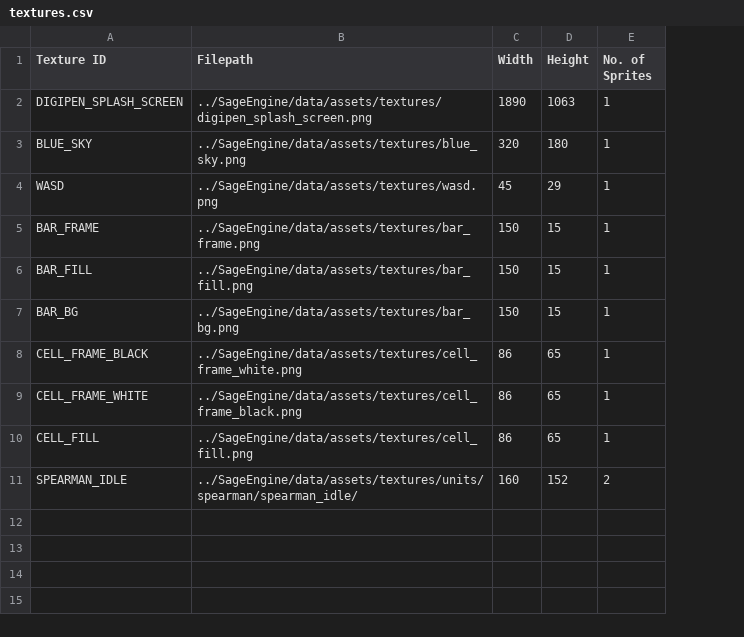
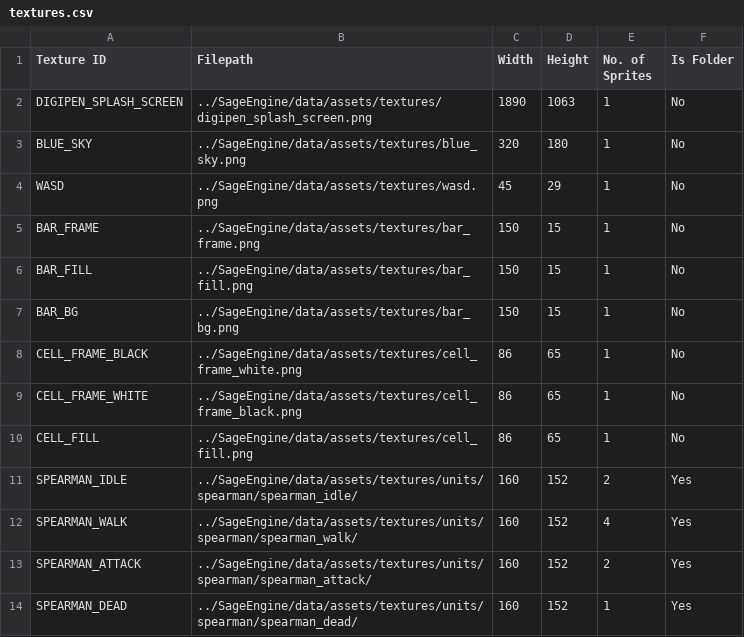
Before and after one commit to Silver1713/LittleMatchRepo, a CSV file: Sage/SageEngine/data/serialization/textures.csv, drawn as a sheet; the diff names each change by its address in the sheet, - before the commit and + after, or states it on an @@ line.

```diff
--- a/Sage/SageEngine/data/serialization/textures.csv
+++ b/Sage/SageEngine/data/serialization/textures.csv
+column F (Is Folder), rows 2-11: No | No | No | No | No | No | No | No | No | Yes
+row 12: SPEARMAN_WALK | ../SageEngine/data/assets/textures/units/spearman/spearman_walk/ | 160 | 152 | 4 | Yes
+row 13: SPEARMAN_ATTACK | ../SageEngine/data/assets/textures/units/spearman/spearman_attack/ | 160 | 152 | 2 | Yes
+row 14: SPEARMAN_DEAD | ../SageEngine/data/assets/textures/units/spearman/spearman_dead/ | 160 | 152 | 1 | Yes
```
Also changed, not shown: Sage/SageEngine/data/serialization/animations.csv, 6 other files.
